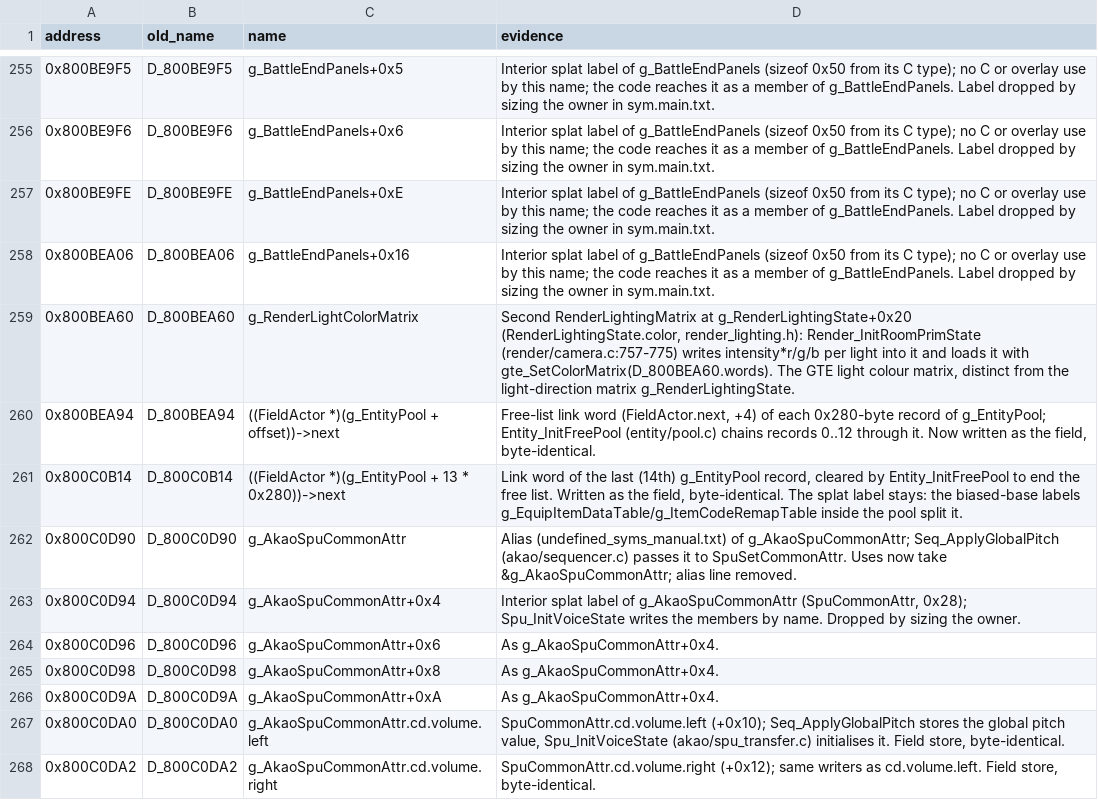
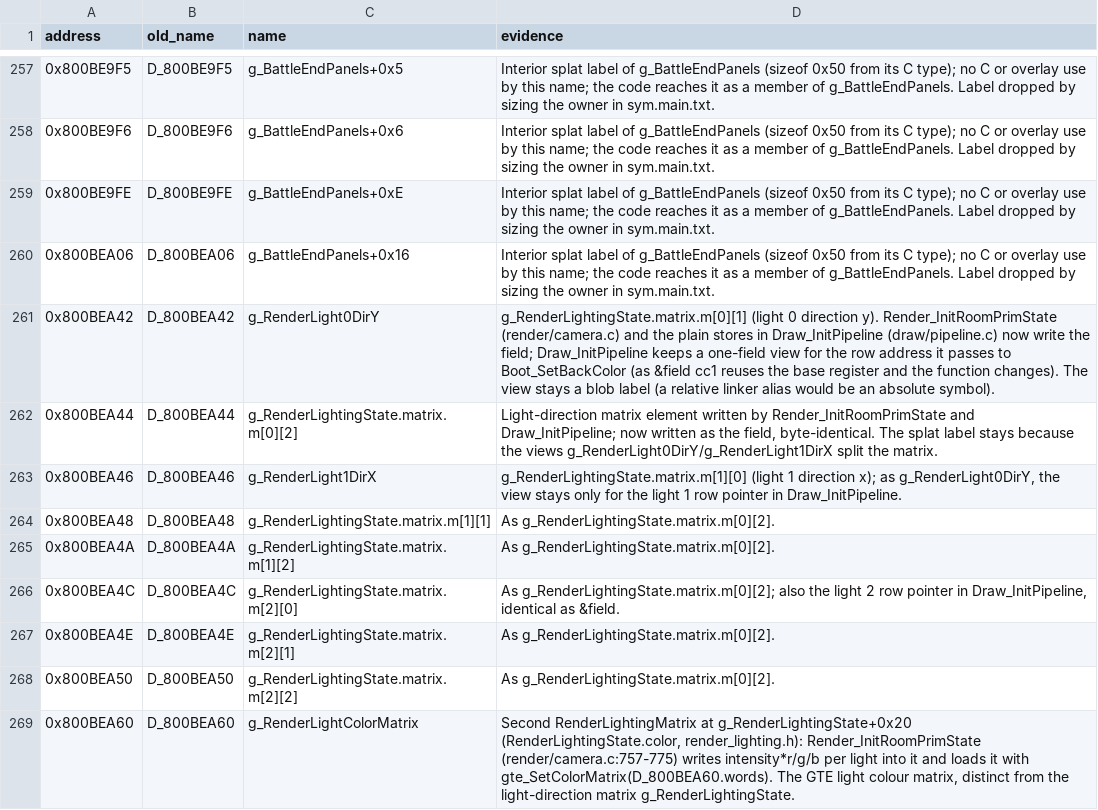
Before and after one commit to FeverDreams420/parasite-eve-decomp, a CSV file: docs/naming_review_main3.csv, drawn as a sheet; only a part is shown, gaps mark what is left out; the shorter side is filled out with more unchanged rows; the diff covers the shown part only; the diff names each change by its address in the sheet, - before the commit and + after, or states it on an @@ line.

Commit message:
Write the light matrices as fields and drop two AKAO/geometry aliases
Render_InitRoomPrimState and Draw_InitPipeline store the light direction
and light colour matrix elements as g_RenderLightingState and
g_RenderLightColorMatrix members. Draw_InitPipeline keeps two one-field
views, g_RenderLight0DirY and g_RenderLight1DirX, for the row addresses it
hands to Boot_SetBackColor/Boot_SetLightColor: as &field cc1 reuses the
matrix base register. The per-light colour bytes after the colour matrix
are g_RenderLightColors. D_800BC000 and D_800BD024 were aliases of
g_AkaoVoiceChannelTable and g_GeomOtZ; their users take the table and
g_GeomOtZ[0] and the alias lines go.

```diff
--- a/docs/naming_review_main3.csv
+++ b/docs/naming_review_main3.csv
+row 261: 0x800BEA42 | D_800BEA42 | g_RenderLight0DirY | g_RenderLightingState.matrix.m[0][1] (light 0 direction y). Render_InitRoomPrimState (render/camera.c) and the plain stores in Draw_InitPipeline (draw/pipeline.c) now write the field; Draw_InitPipeline keeps a one-field view for the row address it passes to Boot_SetBackColor (as &field cc1 reuses the base register and the function changes). The view stays a blob label (a relative linker alias would be an absolute symbol).
+row 262: 0x800BEA44 | D_800BEA44 | g_RenderLightingState.matrix.m[0][2] | Light-direction matrix element written by Render_InitRoomPrimState and Draw_InitPipeline; now written as the field, byte-identical. The splat label stays because the views g_RenderLight0DirY/g_RenderLight1DirX split the matrix.
+row 263: 0x800BEA46 | D_800BEA46 | g_RenderLight1DirX | g_RenderLightingState.matrix.m[1][0] (light 1 direction x); as g_RenderLight0DirY, the view stays only for the light 1 row pointer in Draw_InitPipeline.
+row 264: 0x800BEA48 | D_800BEA48 | g_RenderLightingState.matrix.m[1][1] | As g_RenderLightingState.matrix.m[0][2].
+row 265: 0x800BEA4A | D_800BEA4A | g_RenderLightingState.matrix.m[1][2] | As g_RenderLightingState.matrix.m[0][2].
+row 266: 0x800BEA4C | D_800BEA4C | g_RenderLightingState.matrix.m[2][0] | As g_RenderLightingState.matrix.m[0][2]; also the light 2 row pointer in Draw_InitPipeline, identical as &field.
+row 267: 0x800BEA4E | D_800BEA4E | g_RenderLightingState.matrix.m[2][1] | As g_RenderLightingState.matrix.m[0][2].
+row 268: 0x800BEA50 | D_800BEA50 | g_RenderLightingState.matrix.m[2][2] | As g_RenderLightingState.matrix.m[0][2].
```
Also changed, not shown: 11 added rows elsewhere in this file, 12 other files.
